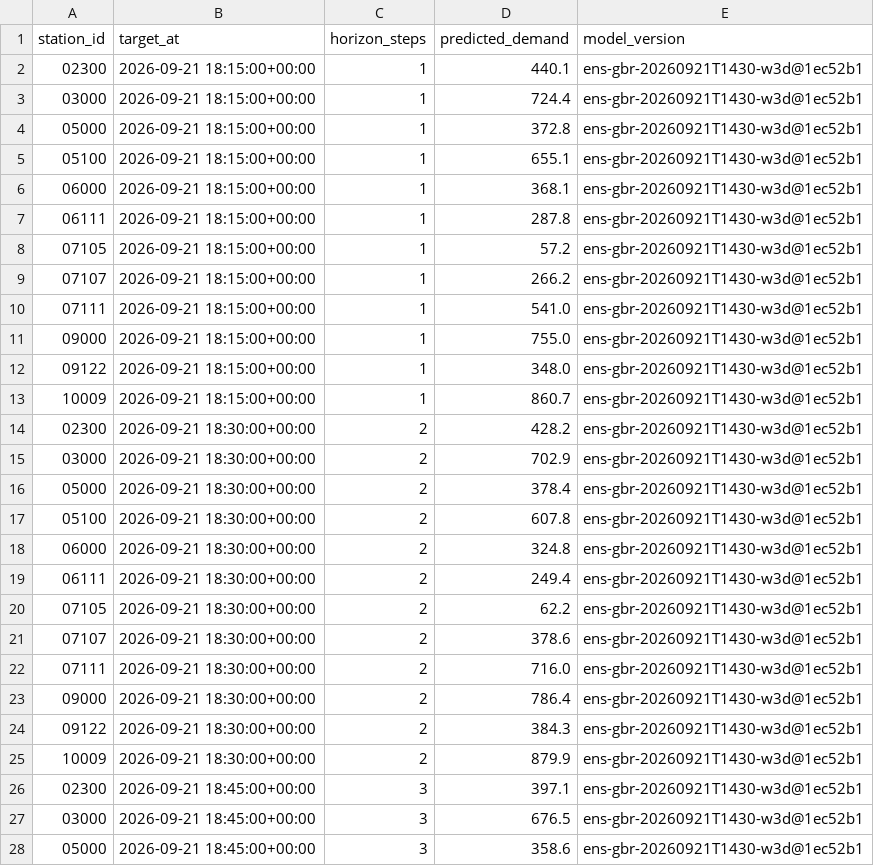
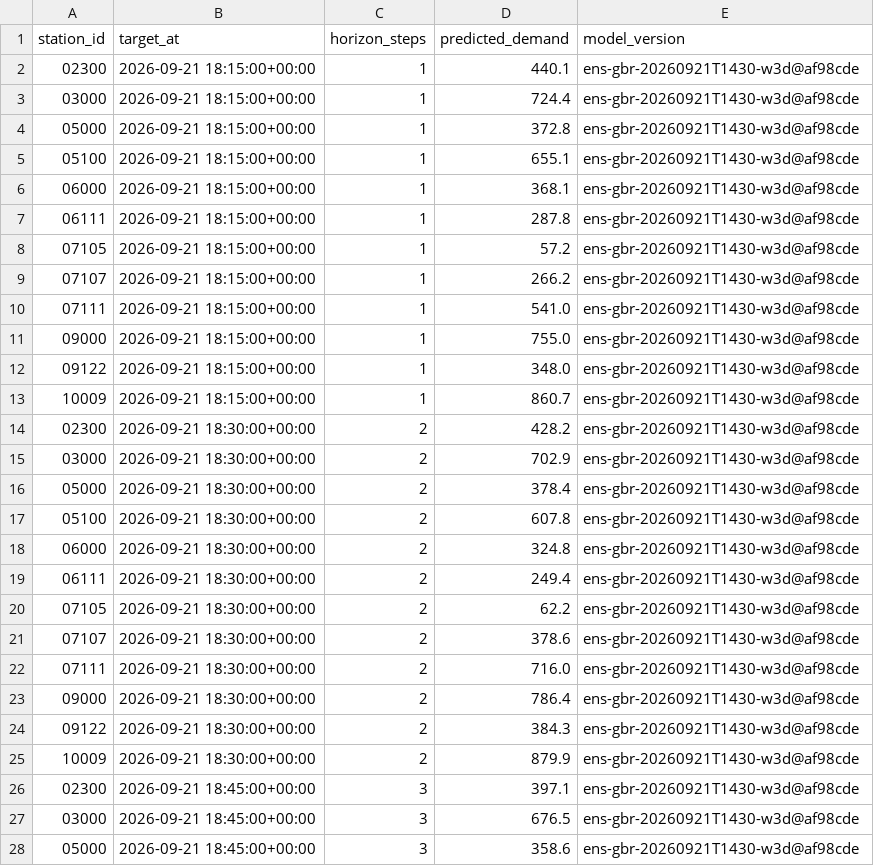
Before and after one commit to davidbrinez30/proyecto-visualizacion-2-mi-pulso-transmi, a CSV file: artifacts/predictions_latest.csv, drawn as a sheet; only a part is shown; the diff covers the shown part only.

```diff
--- a/artifacts/predictions_latest.csv
+++ b/artifacts/predictions_latest.csv
@@ -1,28 +1,28 @@
 station_id,target_at,horizon_steps,predicted_demand,model_version
-02300,2026-09-21 18:15:00+00:00,1,440.1,ens-gbr-20260921T1430-w3d@1ec52b1
-03000,2026-09-21 18:15:00+00:00,1,724.4,ens-gbr-20260921T1430-w3d@1ec52b1
-05000,2026-09-21 18:15:00+00:00,1,372.8,ens-gbr-20260921T1430-w3d@1ec52b1
-05100,2026-09-21 18:15:00+00:00,1,655.1,ens-gbr-20260921T1430-w3d@1ec52b1
-06000,2026-09-21 18:15:00+00:00,1,368.1,ens-gbr-20260921T1430-w3d@1ec52b1
-06111,2026-09-21 18:15:00+00:00,1,287.8,ens-gbr-20260921T1430-w3d@1ec52b1
-07105,2026-09-21 18:15:00+00:00,1,57.2,ens-gbr-20260921T1430-w3d@1ec52b1
-07107,2026-09-21 18:15:00+00:00,1,266.2,ens-gbr-20260921T1430-w3d@1ec52b1
-07111,2026-09-21 18:15:00+00:00,1,541.0,ens-gbr-20260921T1430-w3d@1ec52b1
-09000,2026-09-21 18:15:00+00:00,1,755.0,ens-gbr-20260921T1430-w3d@1ec52b1
-09122,2026-09-21 18:15:00+00:00,1,348.0,ens-gbr-20260921T1430-w3d@1ec52b1
-10009,2026-09-21 18:15:00+00:00,1,860.7,ens-gbr-20260921T1430-w3d@1ec52b1
-02300,2026-09-21 18:30:00+00:00,2,428.2,ens-gbr-20260921T1430-w3d@1ec52b1
-03000,2026-09-21 18:30:00+00:00,2,702.9,ens-gbr-20260921T1430-w3d@1ec52b1
-05000,2026-09-21 18:30:00+00:00,2,378.4,ens-gbr-20260921T1430-w3d@1ec52b1
-05100,2026-09-21 18:30:00+00:00,2,607.8,ens-gbr-20260921T1430-w3d@1ec52b1
-06000,2026-09-21 18:30:00+00:00,2,324.8,ens-gbr-20260921T1430-w3d@1ec52b1
-06111,2026-09-21 18:30:00+00:00,2,249.4,ens-gbr-20260921T1430-w3d@1ec52b1
-07105,2026-09-21 18:30:00+00:00,2,62.2,ens-gbr-20260921T1430-w3d@1ec52b1
-07107,2026-09-21 18:30:00+00:00,2,378.6,ens-gbr-20260921T1430-w3d@1ec52b1
-07111,2026-09-21 18:30:00+00:00,2,716.0,ens-gbr-20260921T1430-w3d@1ec52b1
-09000,2026-09-21 18:30:00+00:00,2,786.4,ens-gbr-20260921T1430-w3d@1ec52b1
-09122,2026-09-21 18:30:00+00:00,2,384.3,ens-gbr-20260921T1430-w3d@1ec52b1
-10009,2026-09-21 18:30:00+00:00,2,879.9,ens-gbr-20260921T1430-w3d@1ec52b1
-02300,2026-09-21 18:45:00+00:00,3,397.1,ens-gbr-20260921T1430-w3d@1ec52b1
-03000,2026-09-21 18:45:00+00:00,3,676.5,ens-gbr-20260921T1430-w3d@1ec52b1
-05000,2026-09-21 18:45:00+00:00,3,358.6,ens-gbr-20260921T1430-w3d@1ec52b1
+02300,2026-09-21 18:15:00+00:00,1,440.1,ens-gbr-20260921T1430-w3d@af98cde
+03000,2026-09-21 18:15:00+00:00,1,724.4,ens-gbr-20260921T1430-w3d@af98cde
+05000,2026-09-21 18:15:00+00:00,1,372.8,ens-gbr-20260921T1430-w3d@af98cde
+05100,2026-09-21 18:15:00+00:00,1,655.1,ens-gbr-20260921T1430-w3d@af98cde
+06000,2026-09-21 18:15:00+00:00,1,368.1,ens-gbr-20260921T1430-w3d@af98cde
+06111,2026-09-21 18:15:00+00:00,1,287.8,ens-gbr-20260921T1430-w3d@af98cde
+07105,2026-09-21 18:15:00+00:00,1,57.2,ens-gbr-20260921T1430-w3d@af98cde
+07107,2026-09-21 18:15:00+00:00,1,266.2,ens-gbr-20260921T1430-w3d@af98cde
+07111,2026-09-21 18:15:00+00:00,1,541.0,ens-gbr-20260921T1430-w3d@af98cde
+09000,2026-09-21 18:15:00+00:00,1,755.0,ens-gbr-20260921T1430-w3d@af98cde
+09122,2026-09-21 18:15:00+00:00,1,348.0,ens-gbr-20260921T1430-w3d@af98cde
+10009,2026-09-21 18:15:00+00:00,1,860.7,ens-gbr-20260921T1430-w3d@af98cde
+02300,2026-09-21 18:30:00+00:00,2,428.2,ens-gbr-20260921T1430-w3d@af98cde
+03000,2026-09-21 18:30:00+00:00,2,702.9,ens-gbr-20260921T1430-w3d@af98cde
+05000,2026-09-21 18:30:00+00:00,2,378.4,ens-gbr-20260921T1430-w3d@af98cde
+05100,2026-09-21 18:30:00+00:00,2,607.8,ens-gbr-20260921T1430-w3d@af98cde
+06000,2026-09-21 18:30:00+00:00,2,324.8,ens-gbr-20260921T1430-w3d@af98cde
+06111,2026-09-21 18:30:00+00:00,2,249.4,ens-gbr-20260921T1430-w3d@af98cde
+07105,2026-09-21 18:30:00+00:00,2,62.2,ens-gbr-20260921T1430-w3d@af98cde
+07107,2026-09-21 18:30:00+00:00,2,378.6,ens-gbr-20260921T1430-w3d@af98cde
+07111,2026-09-21 18:30:00+00:00,2,716.0,ens-gbr-20260921T1430-w3d@af98cde
+09000,2026-09-21 18:30:00+00:00,2,786.4,ens-gbr-20260921T1430-w3d@af98cde
+09122,2026-09-21 18:30:00+00:00,2,384.3,ens-gbr-20260921T1430-w3d@af98cde
+10009,2026-09-21 18:30:00+00:00,2,879.9,ens-gbr-20260921T1430-w3d@af98cde
+02300,2026-09-21 18:45:00+00:00,3,397.1,ens-gbr-20260921T1430-w3d@af98cde
+03000,2026-09-21 18:45:00+00:00,3,676.5,ens-gbr-20260921T1430-w3d@af98cde
+05000,2026-09-21 18:45:00+00:00,3,358.6,ens-gbr-20260921T1430-w3d@af98cde
```
Also changed, not shown: 21 edited cells elsewhere in this file, 2 other files.
